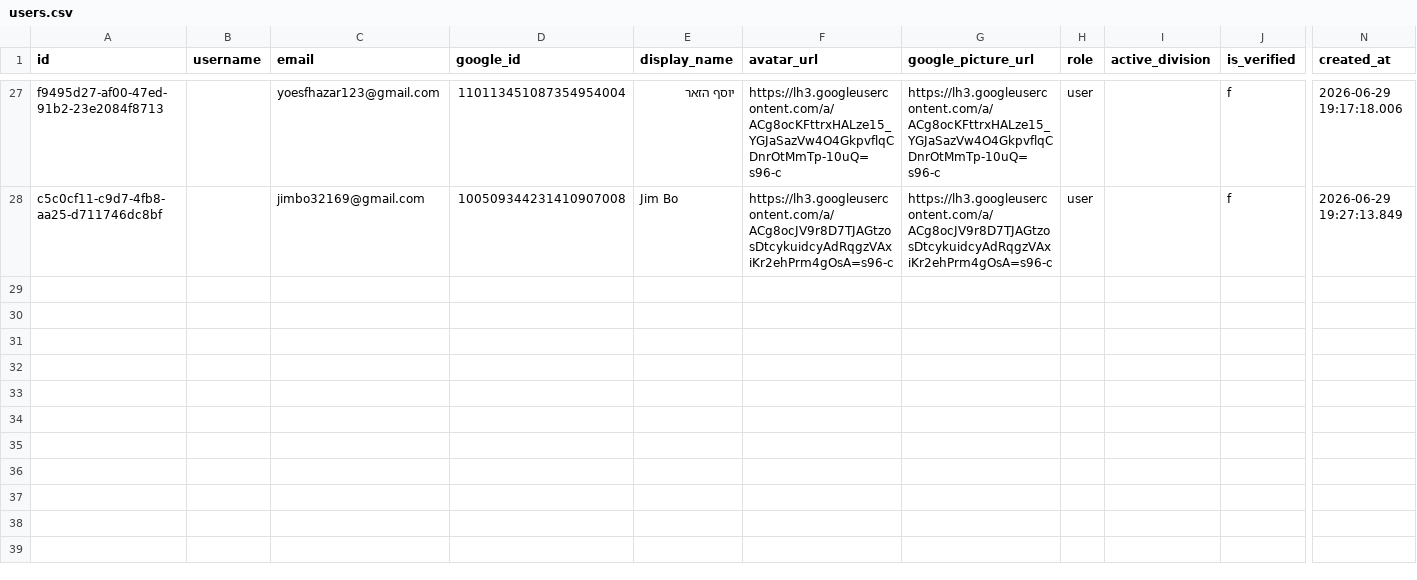
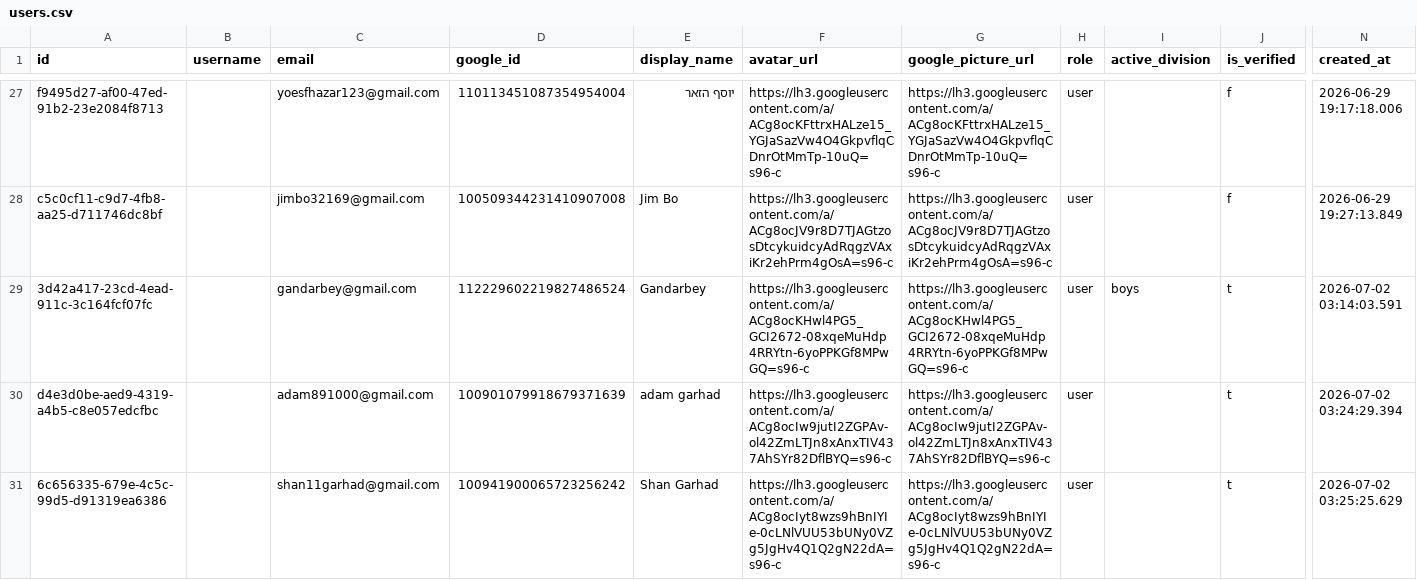
Before and after one commit to Amirlabai/ramadan-tournament, a CSV file: archive/postgres/users.csv, drawn as a sheet; only a part is shown, gaps mark what is left out; rows hold the shown columns only; the diff covers the shown part only; the diff names each change by its address in the sheet, - before the commit and + after, or states it on an @@ line.

```diff
--- a/archive/postgres/users.csv
+++ b/archive/postgres/users.csv
+row 29: 3d42a417-23cd-4ead-911c-3c164fcf07fc |  | gandarbey@gmail.com | 112229602219827486524 | Gandarbey | https://lh3.googleusercontent.com/a/ACg8ocKHwl4PG5_GCI2672-08xqeMuHdp4RRYtn-6yoPPKGf8MPwGQ=s96-c | https://lh3.googleusercontent.com/a/ACg8ocKHwl4PG5_GCI2672-08xqeMuHdp4RRYtn-6yoPPKGf8MPwGQ=s96-c | user | boys | t | 2026-07-02 03:14:03.591
+row 30: d4e3d0be-aed9-4319-a4b5-c8e057edcfbc |  | adam891000@gmail.com | 100901079918679371639 | adam garhad | https://lh3.googleusercontent.com/a/ACg8ocIw9jutI2ZGPAv-ol42ZmLTJn8xAnxTIV437AhSYr82DflBYQ=s96-c | https://lh3.googleusercontent.com/a/ACg8ocIw9jutI2ZGPAv-ol42ZmLTJn8xAnxTIV437AhSYr82DflBYQ=s96-c | user |  | t | 2026-07-02 03:24:29.394
+row 31: 6c656335-679e-4c5c-99d5-d91319ea6386 |  | shan11garhad@gmail.com | 100941900065723256242 | Shan Garhad | https://lh3.googleusercontent.com/a/ACg8ocIyt8wzs9hBnIYIe-0cLNlVUU53bUNy0VZg5JgHv4Q1Q2gN22dA=s96-c | https://lh3.googleusercontent.com/a/ACg8ocIyt8wzs9hBnIYIe-0cLNlVUU53bUNy0VZg5JgHv4Q1Q2gN22dA=s96-c | user |  | t | 2026-07-02 03:25:25.629
```
Also changed, not shown: 2 added rows and 2 edited cells elsewhere in this file, archive/postgres/season_registrations.csv, archive/postgres/team_join_requests.csv, 3 other files.
